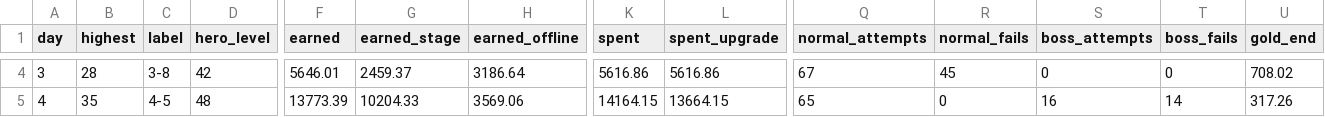
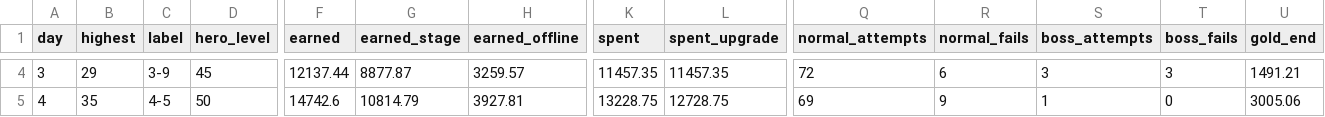
Before and after one commit to pockta11/solohero, a CSV file: _bmad-output/implementation-artifacts/balance/sim-days-no-ads.csv, drawn as a sheet; only a part is shown, gaps mark what is left out; the diff covers the shown part only; the diff names each change by its address in the sheet, - before the commit and + after, or states it on an @@ line.

```diff
--- a/_bmad-output/implementation-artifacts/balance/sim-days-no-ads.csv
+++ b/_bmad-output/implementation-artifacts/balance/sim-days-no-ads.csv
-B4 (highest): 28
+B4 (highest): 29
-C4 (label): 3-8
+C4 (label): 3-9
-D4 (hero_level): 42
+D4 (hero_level): 45
-F4 (earned): 5646.01
+F4 (earned): 12137.44
-G4 (earned_stage): 2459.37
+G4 (earned_stage): 8877.87
-H4 (earned_offline): 3186.64
+H4 (earned_offline): 3259.57
-K4 (spent): 5616.86
+K4 (spent): 11457.35
-L4 (spent_upgrade): 5616.86
+L4 (spent_upgrade): 11457.35
-Q4 (normal_attempts): 67
+Q4 (normal_attempts): 72
-R4 (normal_fails): 45
+R4 (normal_fails): 6
-S4 (boss_attempts): 0
+S4 (boss_attempts): 3
-T4 (boss_fails): 0
+T4 (boss_fails): 3
-U4 (gold_end): 708.02
+U4 (gold_end): 1491.21
-D5 (hero_level): 48
+D5 (hero_level): 50
-F5 (earned): 13773.39
+F5 (earned): 14742.6
-G5 (earned_stage): 10204.33
+G5 (earned_stage): 10814.79
-H5 (earned_offline): 3569.06
+H5 (earned_offline): 3927.81
-K5 (spent): 14164.15
+K5 (spent): 13228.75
-L5 (spent_upgrade): 13664.15
+L5 (spent_upgrade): 12728.75
-Q5 (normal_attempts): 65
+Q5 (normal_attempts): 69
-R5 (normal_fails): 0
+R5 (normal_fails): 9
-S5 (boss_attempts): 16
+S5 (boss_attempts): 1
-T5 (boss_fails): 14
+T5 (boss_fails): 0
-U5 (gold_end): 317.26
+U5 (gold_end): 3005.06
```
Also changed, not shown: 77 edited cells elsewhere in this file, _bmad-output/implementation-artifacts/balance/sim-days-ads.csv, _bmad-output/implementation-artifacts/balance/sim-stages-ads.csv, 17 other files.
